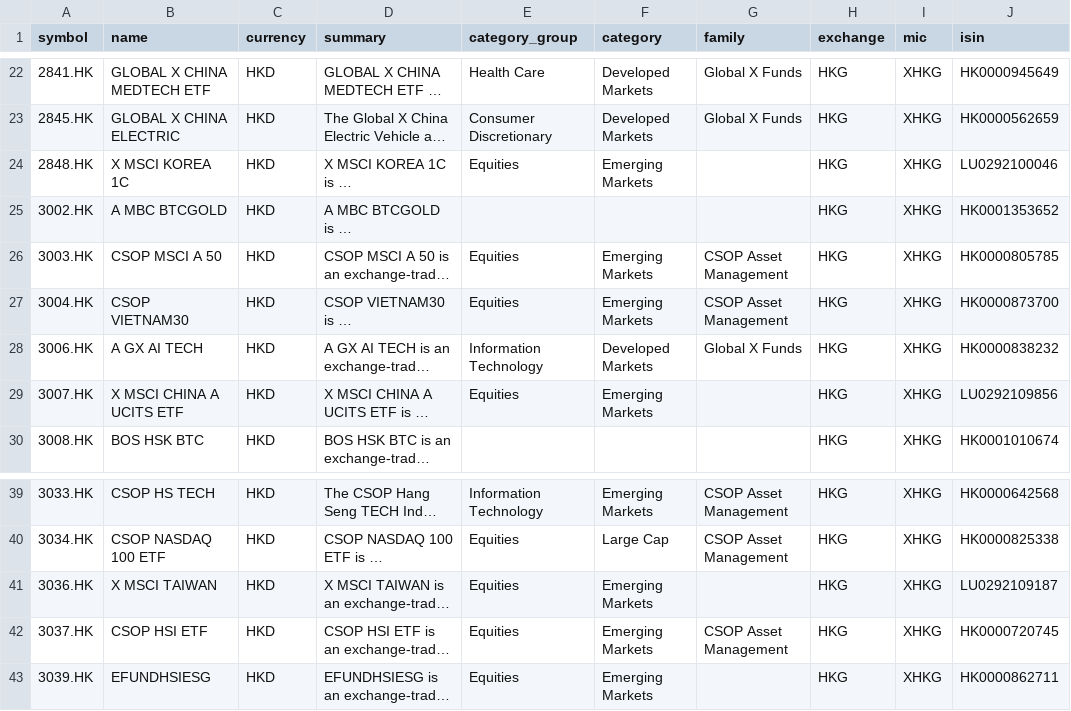
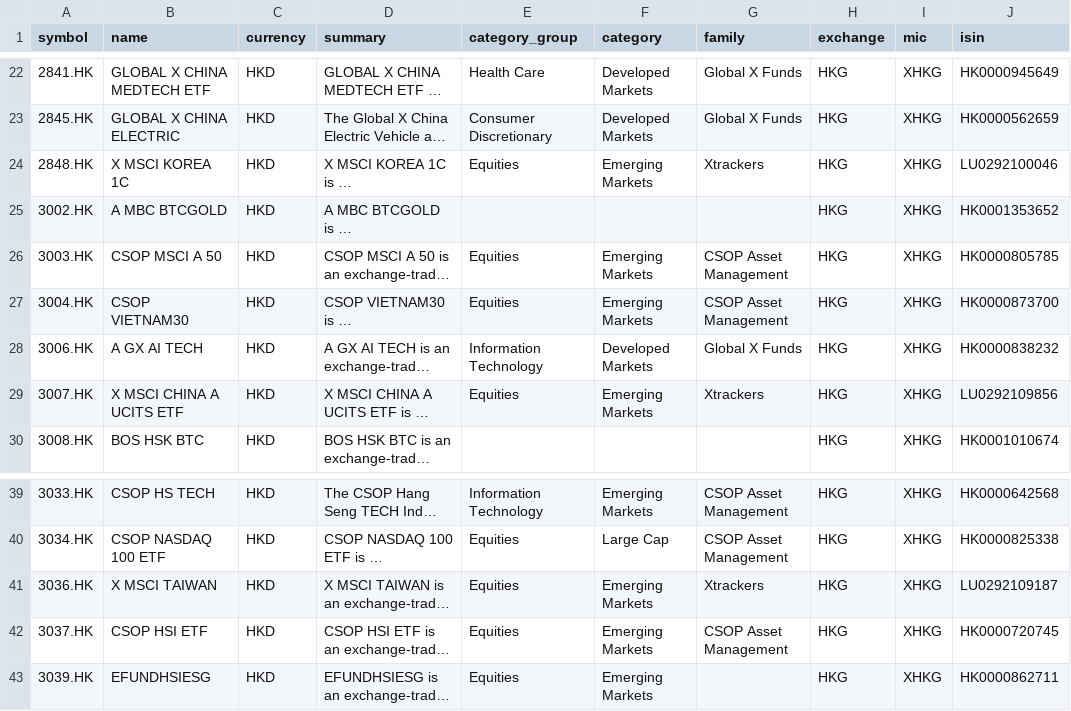
Before and after one commit to JerBouma/FinanceDatabase, a CSV file: database/etfs/HKG.csv, drawn as a sheet; only a part is shown, gaps mark what is left out; long unchanged cells end in …; the diff names each change by its address in the sheet, - before the commit and + after, or states it on an @@ line.

Commit message:
Fill blank ETF categories from listings with the same verified ISIN
Listings of one ETF share class (same ISIN, verified against OpenFIGI)
share their classification: 233 category groups, 26 categories and 6
families are filled where all other listings of the ISIN agree.

```diff
--- a/database/etfs/HKG.csv
+++ b/database/etfs/HKG.csv
-G24 (family): (empty)
+G24 (family): Xtrackers
-G29 (family): (empty)
+G29 (family): Xtrackers
-G41 (family): (empty)
+G41 (family): Xtrackers
```
Also changed, not shown: database/etfs/MEX.csv, database/etfs/SES.csv, 11 other files.
